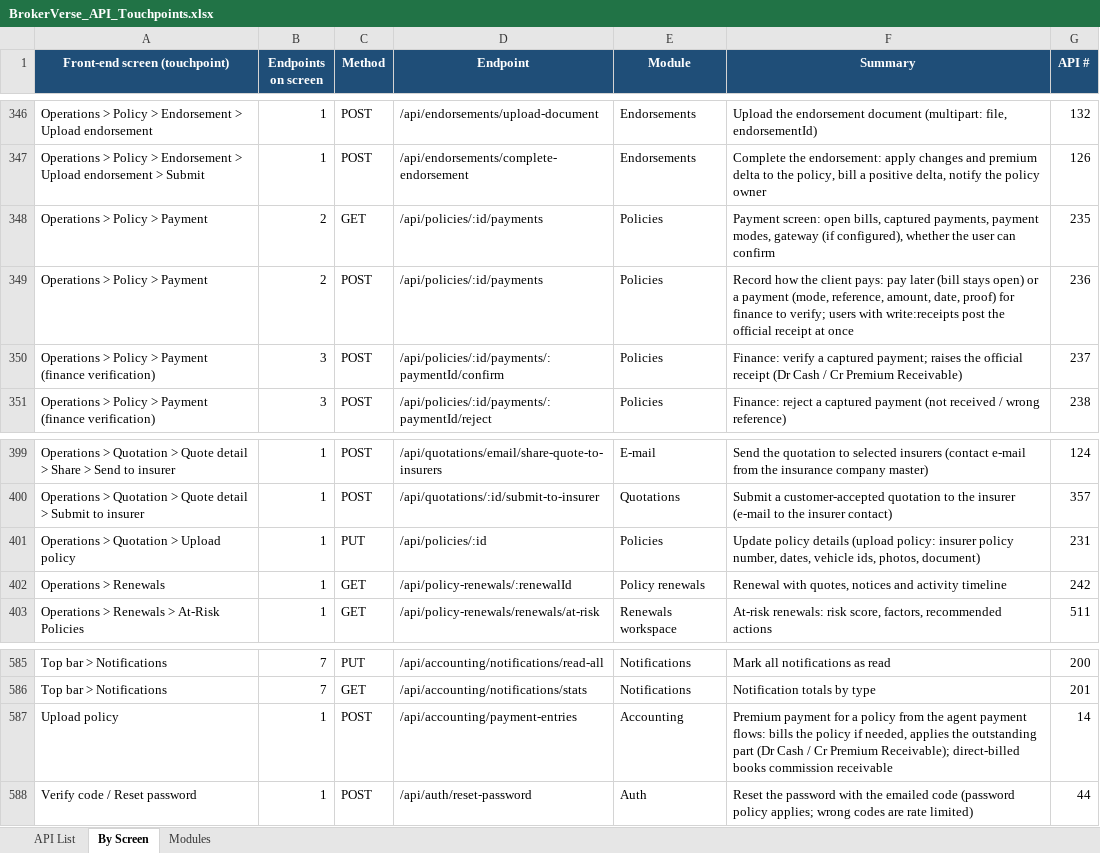
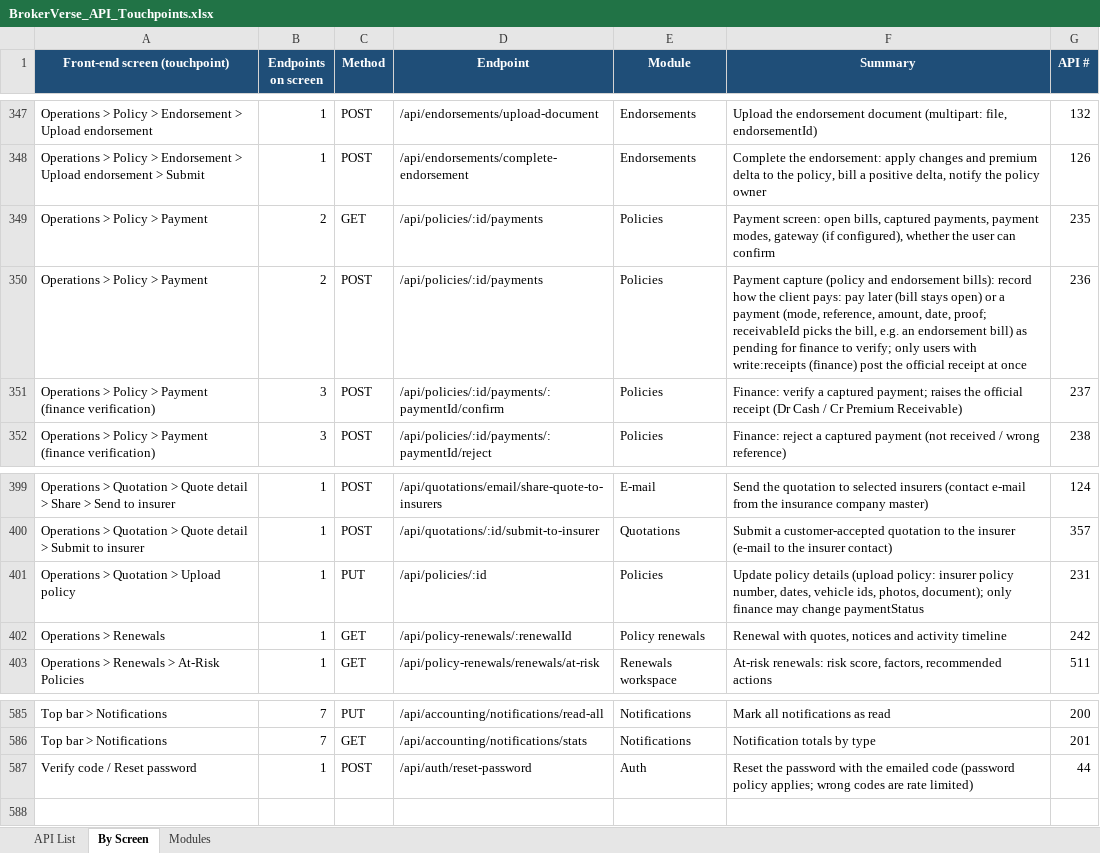
Before and after one commit to IortaTexhNXT-DEV/BDOI-OOTB, an Excel workbook: backend/docs/api/BrokerVerse_API_Touchpoints.xlsx, sheet By Screen, drawn as a sheet; only a part is shown, gaps mark what is left out; values as stored, in another font and other column widths than the file's, no borders; removed rows and columns are numbered as before the commit, all else as after; the diff covers the shown part only; the diff names each change by its address in the sheet, - before the commit and + after, or states it on an @@ line.

Commit message:
Make receipts and direct payment paths finance-only (D61, D70)
- POST /receipts requires write:receipts; the shared write:policies /
  write:endorsements grant is removed. Sales keeps read:receipts only
  (seed + migration 0084 revoking write:receipts on existing databases).
- POST /accounting/payment-entries and PATCH /policies/:id/payment-status
  require write:receipts; PUT /policies/:id refuses a paymentStatus change
  from non-finance users.
- Agents, sales, underwriters and customer services record payments as
  pending via POST /policies/:id/payments; finance verifies them.
- Shared PolicyPaymentCapture panel used by the quote payment step and the
  endorsement payment step; the endorsement screen no longer auto-proceeds,
  it captures against the endorsement bill (receivableId) for finance to
  verify; return premiums only record the refund due.
- Tests: payment-segregation.test.js; existing tests moved to finance.

```diff
--- a/backend/docs/api/BrokerVerse_API_Touchpoints.xlsx (sheet By Screen)
+++ b/backend/docs/api/BrokerVerse_API_Touchpoints.xlsx (sheet By Screen)
-F350 (Summary): Record how the client pays: pay later (bill stays open) or a payment (mode, reference, amount, date, proof) for finance to verify; users with write:receipts post the…
+F350 (Summary): Payment capture (policy and endorsement bills): record how the client pays: pay later (bill stays open) or a payment (mode, reference, amount, date, proof; receivableId picks the bill, e.g. an endorsement bill) as pending for finance to verify; only users with write:receipts (finance) post the…
-F401 (Summary): …ids, photos, document)
+F401 (Summary): …ids, photos, document); only finance may change paymentStatus
-row 587: Upload policy | 1 | POST | /api/accounting/payment-entries | Accounting | Premium payment for a policy from the agent payment flows: bills the policy if needed, applies the outstanding part (Dr Cash / Cr Premium Receivable); direct-billed books commission receivable | 14
```
Also changed, not shown: 3 added rows, 3 removed rows and 2 edited cells elsewhere in this sheet, sheet API List, sheet Modules, 19 other files.
